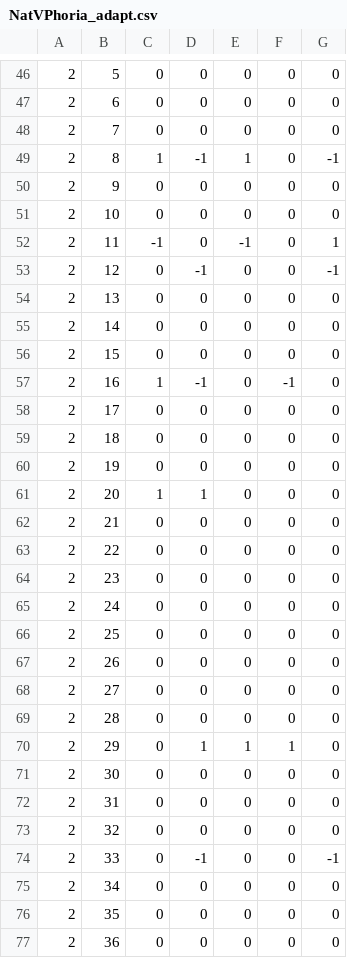
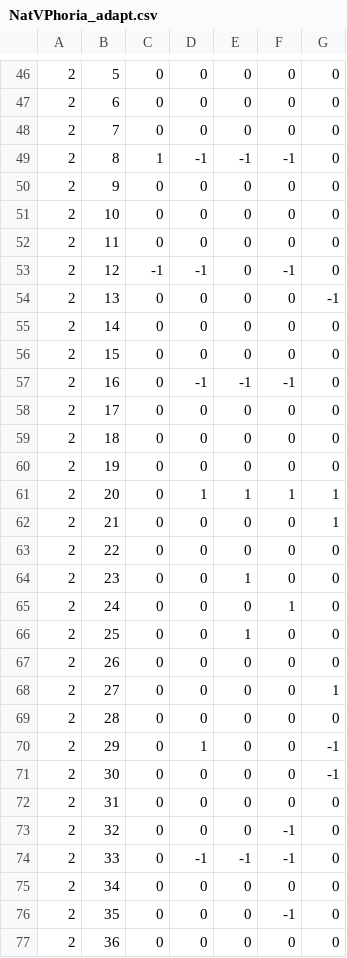
Before and after one commit to eacooper/MinSpec, a CSV file: Statistical_analysis_R_studio/data/NatVPhoria_adapt.csv, drawn as a sheet; only a part is shown, gaps mark what is left out; the diff covers the shown part only; the diff names each change by its address in the sheet, - before the commit and + after, or states it on an @@ line.

```diff
--- a/Statistical_analysis_R_studio/data/NatVPhoria_adapt.csv
+++ b/Statistical_analysis_R_studio/data/NatVPhoria_adapt.csv
-E49: 1
+E49: -1
-F49: 0
+F49: -1
-G49: -1
+G49: 0
-C52: -1
+C52: 0
-E52: -1
+E52: 0
-G52: 1
+G52: 0
-C53: 0
+C53: -1
-F53: 0
+F53: -1
-G53: -1
+G53: 0
-G54: 0
+G54: -1
-C57: 1
+C57: 0
-E57: 0
+E57: -1
-C61: 1
+C61: 0
-E61: 0
+E61: 1
-F61: 0
+F61: 1
-G61:G62: 0
+G61:G62: 1
-E64: 0
+E64: 1
-F65: 0
+F65: 1
-E66: 0
+E66: 1
-G68: 0
+G68: 1
-E70: 1
+E70: 0
-F70: 1
+F70: 0
-G70:G71: 0
+G70:G71: -1
-F73:F74: 0
+F73:F74: -1
-E74: 0
+E74: -1
-G74: -1
+G74: 0
-F76: 0
+F76: -1
```
Also changed, not shown: 170 edited cells elsewhere in this file, Statistical_analysis_R_studio/data/NatHPhoria_adapt.csv, Statistical_analysis_R_studio/data/NatHPhoria_diff.csv, 2 other files.
